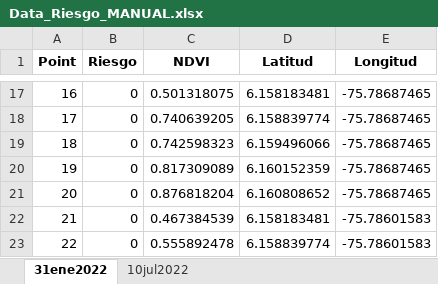
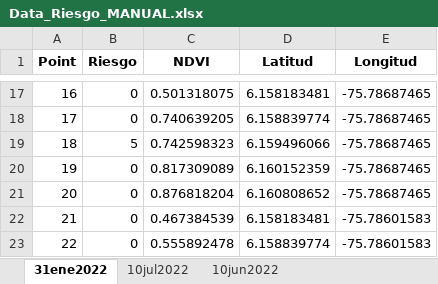
Before and after one commit to Alexic12/3D_Model_Crop_Health, an Excel workbook: assets/data/Data_Riesgo_MANUAL.xlsx, sheet 31ene2022, drawn as a sheet; only a part is shown, gaps mark what is left out; values as stored, in another font and other column widths than the file's, no borders; the diff names each change by its address in the sheet, - before the commit and + after, or states it on an @@ line.

```diff
--- a/assets/data/Data_Riesgo_MANUAL.xlsx (sheet 31ene2022)
+++ b/assets/data/Data_Riesgo_MANUAL.xlsx (sheet 31ene2022)
+sheet tab: 10jun2022
-B19 (Riesgo): 0
+B19 (Riesgo): 5
```
Also changed, not shown: 1 other file.
